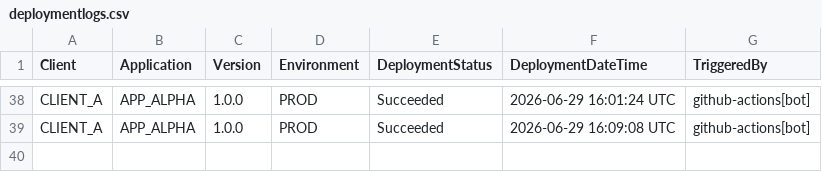
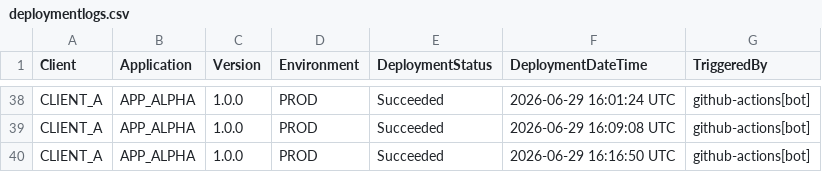
Before and after one commit to sugaredcookie/deployement_ui, a CSV file: applications/deploymentlogs.csv, drawn as a sheet; only a part is shown, gaps mark what is left out; the diff names each change by its address in the sheet, - before the commit and + after, or states it on an @@ line.

```diff
--- a/applications/deploymentlogs.csv
+++ b/applications/deploymentlogs.csv
+row 40: CLIENT_A | APP_ALPHA | 1.0.0 | PROD | Succeeded | 2026-06-29 16:16:50 UTC | github-actions[bot]
```
